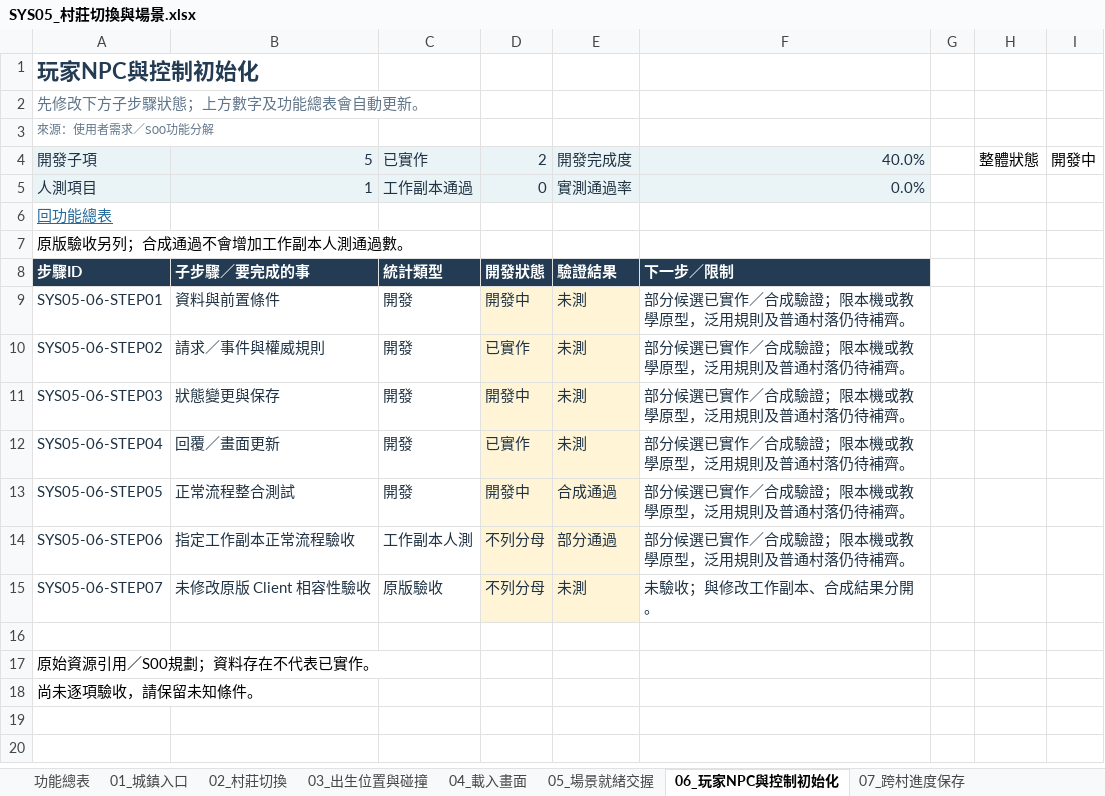
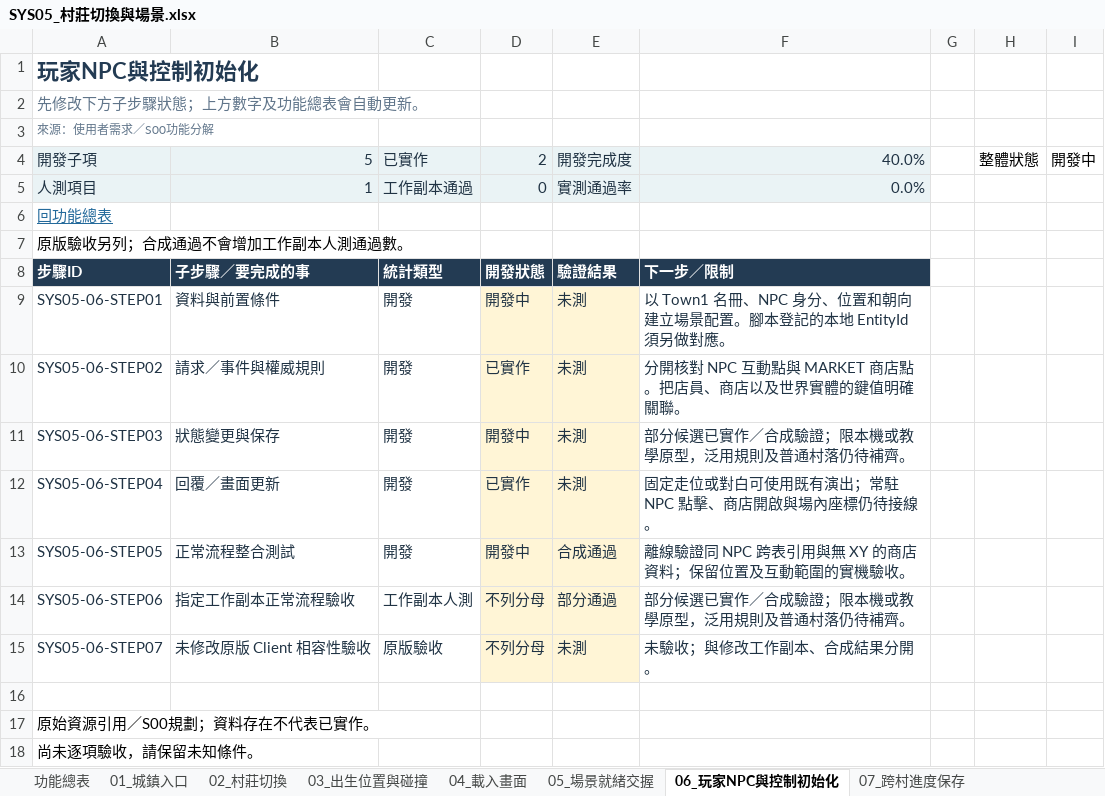
Before and after one commit to we88ec3-prog/ttr_anal_multi, an Excel workbook: workbooks/tartaros-kr/functional-roadmap/SYS05_村莊切換與場景.xlsx, sheet 06_玩家NPC與控制初始化, drawn as a sheet; values as stored, in another font and other column widths than the file's, no borders; conditional formats and table styles not drawn; the diff names each change by its address in the sheet, - before the commit and + after, or states it on an @@ line.

```diff
--- a/workbooks/tartaros-kr/functional-roadmap/SYS05_村莊切換與場景.xlsx (sheet 06_玩家NPC與控制初始化)
+++ b/workbooks/tartaros-kr/functional-roadmap/SYS05_村莊切換與場景.xlsx (sheet 06_玩家NPC與控制初始化)
-F9: 部分候選已實作／合成驗證；限本機或教學原型，泛用規則及普通村落仍待補齊。
+F9: 以 Town1 名冊、NPC 身分、位置和朝向建立場景配置。腳本登記的本地 EntityId 須另做對應。
-F10: 部分候選已實作／合成驗證；限本機或教學原型，泛用規則及普通村落仍待補齊。
+F10: 分開核對 NPC 互動點與 MARKET 商店點。把店員、商店以及世界實體的鍵值明確關聯。
-F12: 部分候選已實作／合成驗證；限本機或教學原型，泛用規則及普通村落仍待補齊。
+F12: 固定走位或對白可使用既有演出；常駐 NPC 點擊、商店開啟與場內座標仍待接線。
-F13: 部分候選已實作／合成驗證；限本機或教學原型，泛用規則及普通村落仍待補齊。
+F13: 離線驗證同 NPC 跨表引用與無 XY 的商店資料；保留位置及互動範圍的實機驗收。
```
Also changed, not shown: sheet 功能總表, workbooks/tartaros-kr/14_Server待辦.xlsx, workbooks/tartaros-kr/functional-roadmap/SYS08_怪物行動基礎.xlsx, 15 other files.
